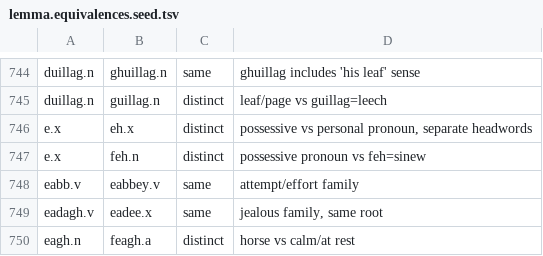
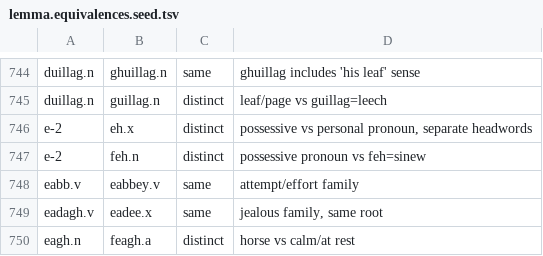
Before and after one commit to david-allison/manx-lemma-data, a TSV file: lemma.equivalences.seed.tsv, drawn as a sheet; only a part is shown, gaps mark what is left out.

```diff
--- a/lemma.equivalences.seed.tsv
+++ b/lemma.equivalences.seed.tsv
@@ -745,4 +745,4 @@ duillag.n	ghuillag.n	same	ghuillag includes 'his leaf' sense
 duillag.n	guillag.n	distinct	leaf/page vs guillag=leech
-e.x	eh.x	distinct	possessive vs personal pronoun, separate headwords
-e.x	feh.n	distinct	possessive pronoun vs feh=sinew
+e-2	eh.x	distinct	possessive vs personal pronoun, separate headwords
+e-2	feh.n	distinct	possessive pronoun vs feh=sinew
 eabb.v	eabbey.v	same	attempt/effort family
```
Also changed, not shown: senses.generated.tsv, senses.tsv, 1 other file.
